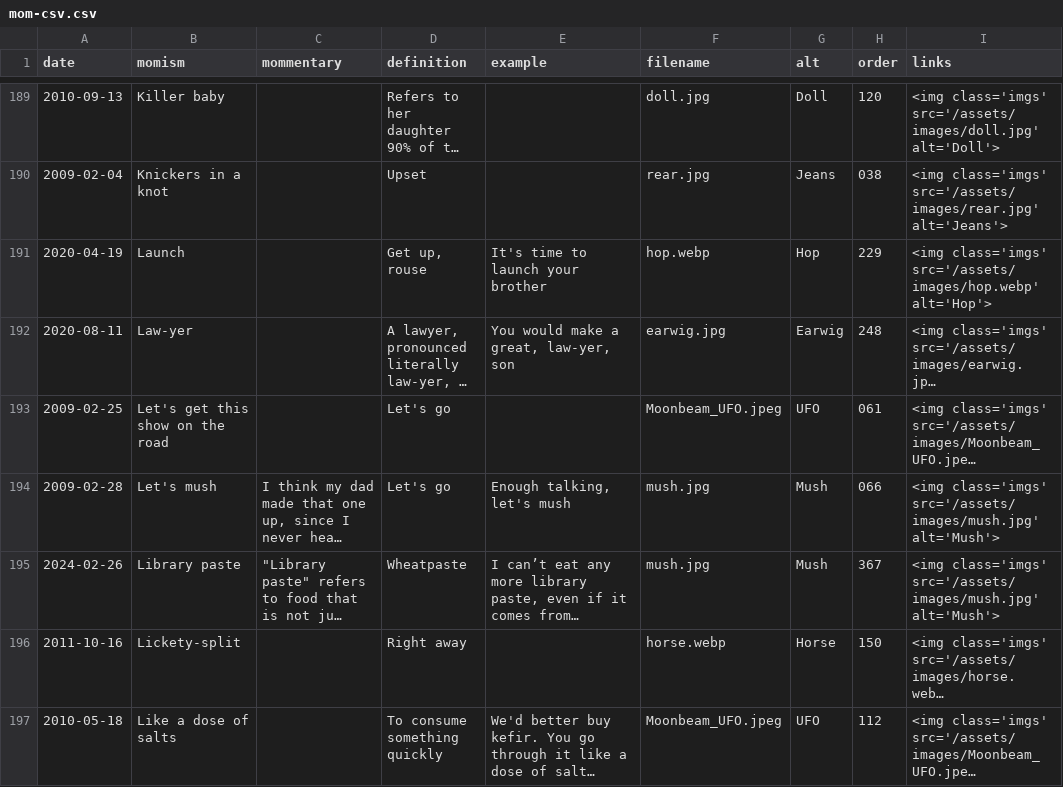
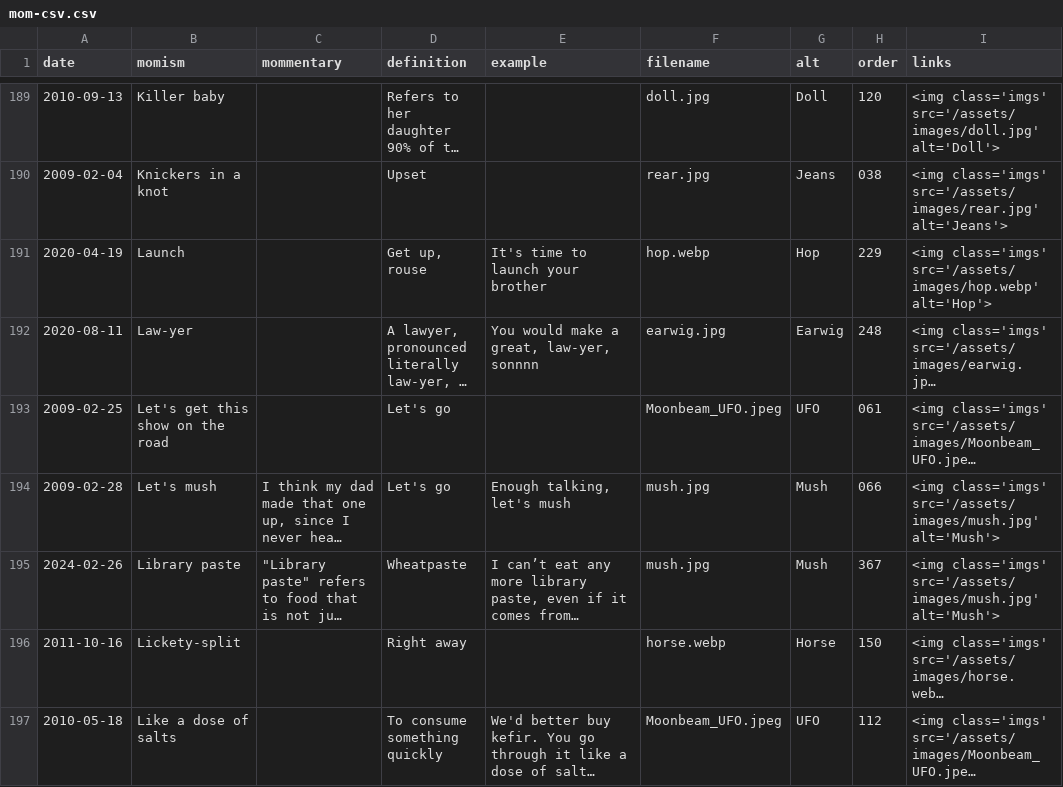
Before and after one commit to summerhays/new_momisms, a CSV file: _data/mom-csv.csv, drawn as a sheet; only a part is shown, gaps mark what is left out; long unchanged cells end in …; the diff covers the shown part only; the diff names each change by its address in the sheet, - before the commit and + after, or states it on an @@ line.

Commit message:
sonnnn

```diff
--- a/_data/mom-csv.csv
+++ b/_data/mom-csv.csv
-E192 (example): You would make a great, law-yer, son
+E192 (example): You would make a great, law-yer, sonnnn
```
Also changed, not shown: 19 edited cells elsewhere in this file, 18 other files.
